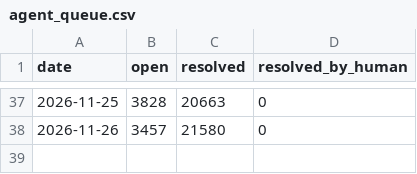
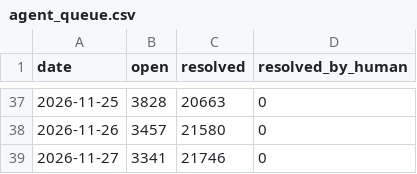
Before and after one commit to sholtomaud/aws-emulator-bug-tracker, a CSV file: agent_queue.csv, drawn as a sheet; only a part is shown, gaps mark what is left out; the diff names each change by its address in the sheet, - before the commit and + after, or states it on an @@ line.

```diff
--- a/agent_queue.csv
+++ b/agent_queue.csv
+row 39: 2026-11-27 | 3341 | 21746 | 0
```
Also changed, not shown: data.csv, 3 other files.
